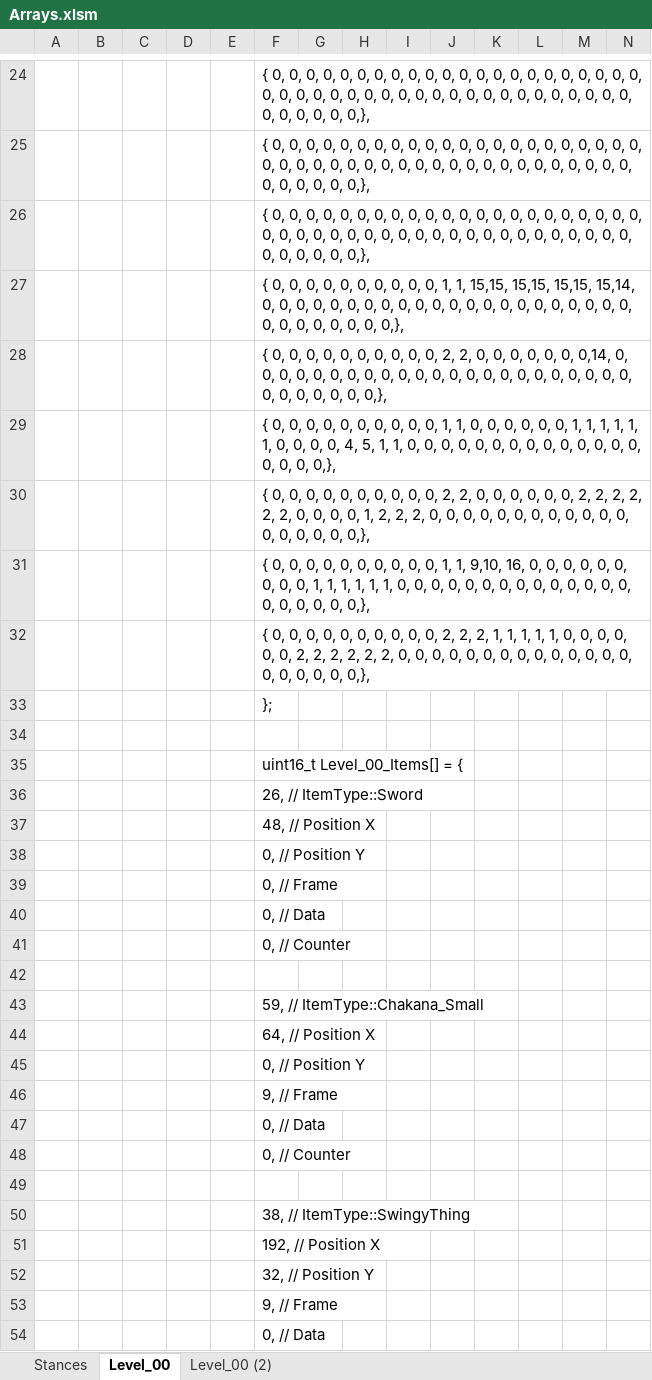
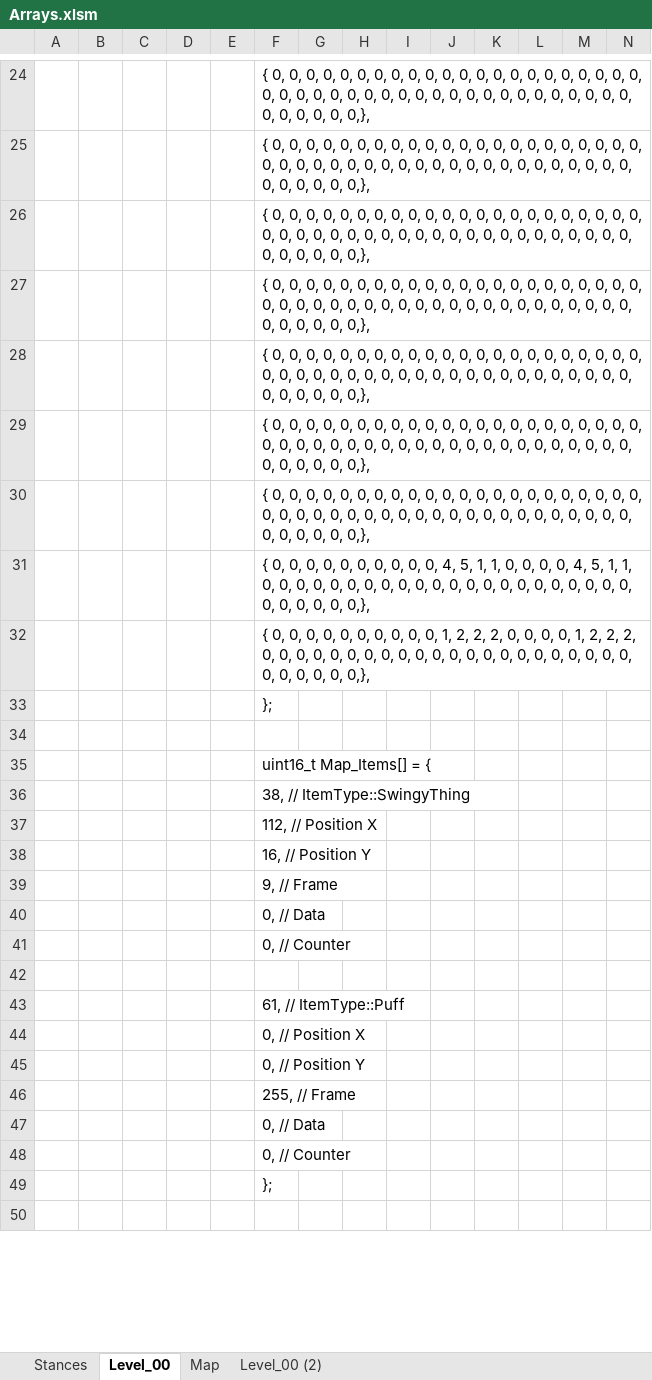
Before and after one commit to Press-Play-On-Tape/ChakanaChallenge, an Excel workbook: Arrays.xlsm, sheet Level_00, drawn as a sheet; only a part is shown, gaps mark what is left out; the shorter side is filled out with more unchanged rows; values as stored, in another font and other column widths than the file's, no borders; charts and pictures not drawn; removed rows and columns are numbered as before the commit, all else as after; rows hold the shown columns only; the diff covers the shown part only; the diff names each change by its address in the sheet, - before the commit and + after, or states it on an @@ line.

```diff
--- a/Arrays.xlsm (sheet Level_00)
+++ b/Arrays.xlsm (sheet Level_00)
+sheet tab: Map
-F27: …0, 0, 1, 1, 15,15, 15,15, 15,15, 15,14, 0, 0,…
+F27: …0, 0, 0, 0, 0, 0, 0, 0, 0, 0, 0, 0, 0, 0,…
-F28: …0, 0, 2, 2, 0, 0, 0, 0, 0, 0, 0,14, 0, 0,…
+F28: …0, 0, 0, 0, 0, 0, 0, 0, 0, 0, 0, 0, 0, 0,…
-F29: …0, 0, 1, 1, 0, 0, 0, 0, 0, 0, 1, 1, 1, 1, 1, 1, 0, 0, 0, 0, 4, 5, 1, 1, 0, 0,…
+F29: …0, 0, 0, 0, 0, 0, 0, 0, 0, 0, 0, 0, 0, 0, 0, 0, 0, 0, 0, 0, 0, 0, 0, 0, 0, 0,…
-F30: …0, 0, 2, 2, 0, 0, 0, 0, 0, 0, 2, 2, 2, 2, 2, 2, 0, 0, 0, 0, 1, 2, 2, 2, 0, 0,…
+F30: …0, 0, 0, 0, 0, 0, 0, 0, 0, 0, 0, 0, 0, 0, 0, 0, 0, 0, 0, 0, 0, 0, 0, 0, 0, 0,…
-F31: …0, 0, 1, 1, 9,10, 16, 0, 0, 0, 0, 0, 0, 0, 0, 0, 1, 1, 1, 1, 1, 1, 0, 0,…
+F31: …0, 0, 4, 5, 1, 1, 0, 0, 0, 0, 4, 5, 1, 1, 0, 0, 0, 0, 0, 0, 0, 0, 0, 0,…
-F32: …0, 0, 2, 2, 2, 1, 1, 1, 1, 1, 0, 0, 0, 0, 0, 0, 2, 2, 2, 2, 2, 2, 0, 0,…
+F32: …0, 0, 1, 2, 2, 2, 0, 0, 0, 0, 1, 2, 2, 2, 0, 0, 0, 0, 0, 0, 0, 0, 0, 0,…
-F35: uint16_t Level_00_Items[] = {
+F35: uint16_t Map_Items[] = {
-row 36:  |  |  |  |  | 26, // ItemType::Sword
-row 37:  |  |  |  |  | 48, // Position X
-row 38:  |  |  |  |  | 0, // Position Y
-row 39:  |  |  |  |  | 0, // Frame
-row 40:  |  |  |  |  | 0, // Data
-row 41:  |  |  |  |  | 0, // Counter
-row 42: (empty)
-row 43:  |  |  |  |  | 59, // ItemType::Chakana_Small
-row 44:  |  |  |  |  | 64, // Position X
-row 45:  |  |  |  |  | 0, // Position Y
-row 46:  |  |  |  |  | 9, // Frame
-row 47:  |  |  |  |  | 0, // Data
-row 48:  |  |  |  |  | 0, // Counter
-row 49: (empty)
-F37: 192, // Position X
+F37: 112, // Position X
-F38: 32, // Position Y
+F38: 16, // Position Y
```
Also changed, not shown: 2 edited cells elsewhere in this sheet, sheet Level_00 (2), charts or pictures, 15 other files.
